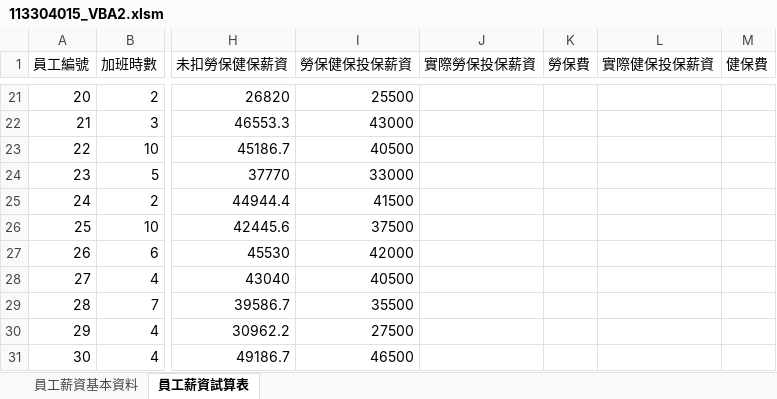
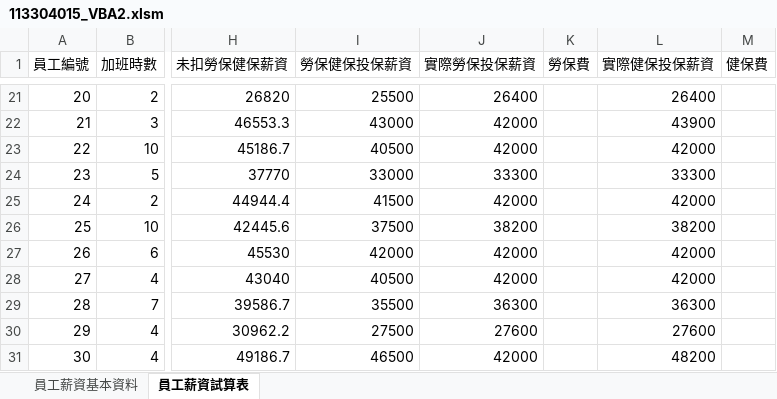
Before and after one commit to Tianbin0127/113304015_HW3, an Excel workbook: 113304015_VBA2.xlsm, sheet 員工薪資試算表, drawn as a sheet; only a part is shown, gaps mark what is left out; values as stored, in another font and other column widths than the file's, no borders; the diff covers the shown part only; the diff names each change by its address in the sheet, - before the commit and + after, or states it on an @@ line.

```diff
--- a/113304015_VBA2.xlsm (sheet 員工薪資試算表)
+++ b/113304015_VBA2.xlsm (sheet 員工薪資試算表)
-J21 (實際勞保投保薪資): (empty)
+J21 (實際勞保投保薪資): 26400
-L21 (實際健保投保薪資): (empty)
+L21 (實際健保投保薪資): 26400
-J22:J23 (實際勞保投保薪資): (empty)
+J22:J23 (實際勞保投保薪資): 42000
-L22 (實際健保投保薪資): (empty)
+L22 (實際健保投保薪資): 43900
-L23 (實際健保投保薪資): (empty)
+L23 (實際健保投保薪資): 42000
-J24 (實際勞保投保薪資): (empty)
+J24 (實際勞保投保薪資): 33300
-L24 (實際健保投保薪資): (empty)
+L24 (實際健保投保薪資): 33300
-J25 (實際勞保投保薪資): (empty)
+J25 (實際勞保投保薪資): 42000
-L25 (實際健保投保薪資): (empty)
+L25 (實際健保投保薪資): 42000
-J26 (實際勞保投保薪資): (empty)
+J26 (實際勞保投保薪資): 38200
-L26 (實際健保投保薪資): (empty)
+L26 (實際健保投保薪資): 38200
-J27:J28 (實際勞保投保薪資): (empty)
+J27:J28 (實際勞保投保薪資): 42000
-L27:L28 (實際健保投保薪資): (empty)
+L27:L28 (實際健保投保薪資): 42000
-J29 (實際勞保投保薪資): (empty)
+J29 (實際勞保投保薪資): 36300
-L29 (實際健保投保薪資): (empty)
+L29 (實際健保投保薪資): 36300
-J30 (實際勞保投保薪資): (empty)
+J30 (實際勞保投保薪資): 27600
-L30 (實際健保投保薪資): (empty)
+L30 (實際健保投保薪資): 27600
-J31 (實際勞保投保薪資): (empty)
+J31 (實際勞保投保薪資): 42000
-L31 (實際健保投保薪資): (empty)
+L31 (實際健保投保薪資): 48200
```
Also changed, not shown: 38 edited cells elsewhere in this sheet.
